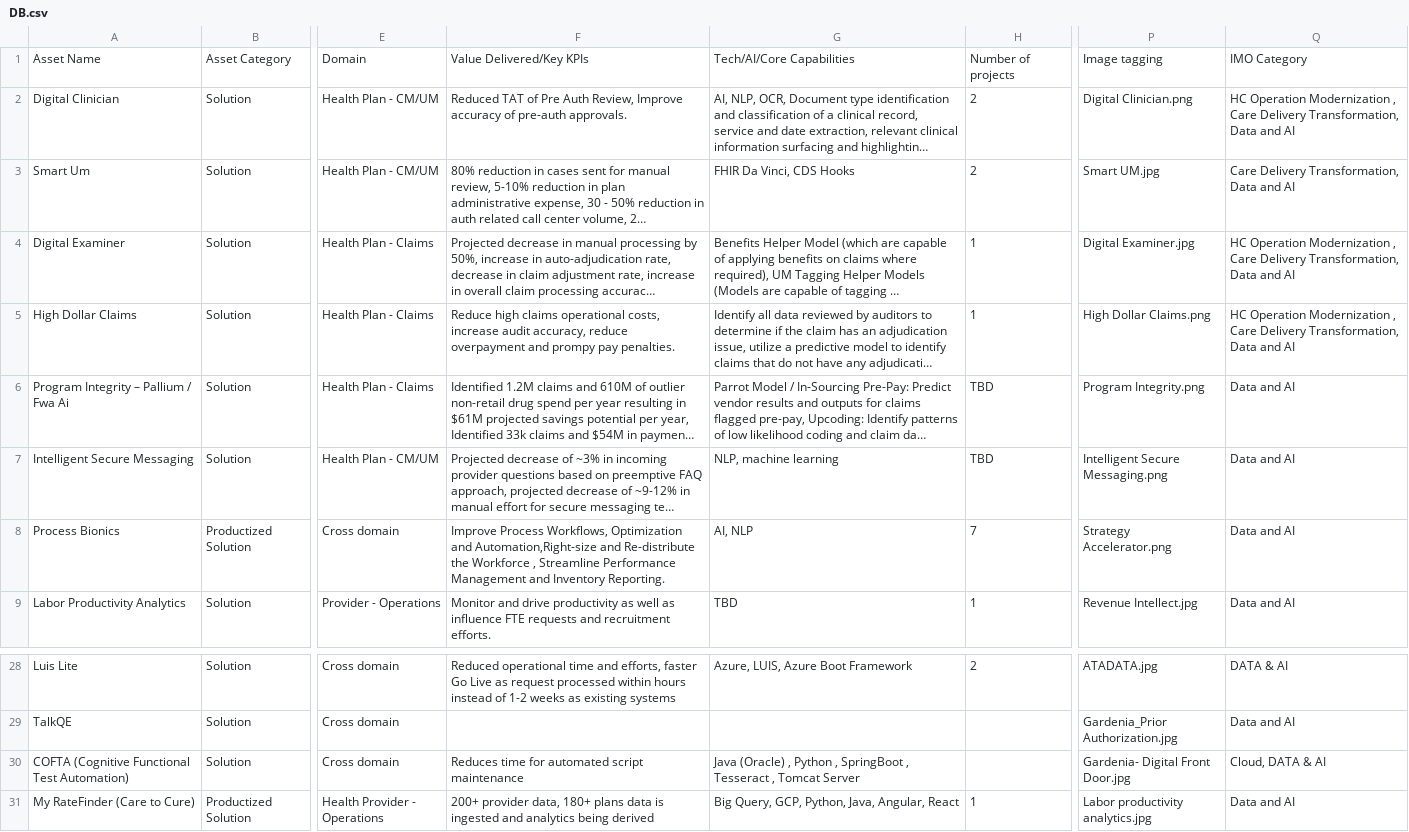
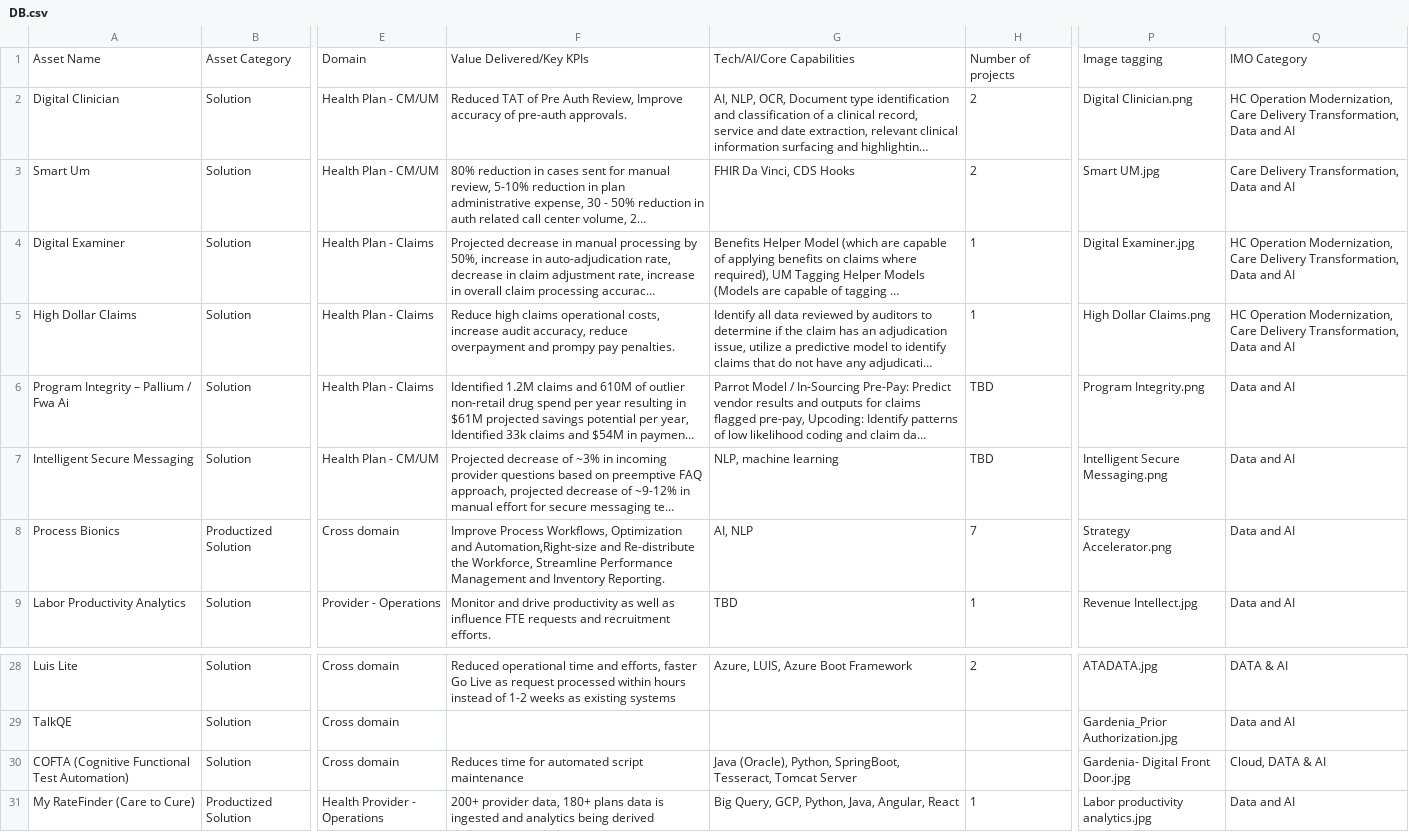
Before and after one commit to hc-assets/hc-assets.github.io, a CSV file: POC-HCA/DB.csv, drawn as a sheet; only a part is shown, gaps mark what is left out; long unchanged cells end in …; the diff names each change by its address in the sheet, - before the commit and + after, or states it on an @@ line.

Commit message:
DB modified removed spaces

```diff
--- a/POC-HCA/DB.csv
+++ b/POC-HCA/DB.csv
-Q2: HC Operation Modernization , Care Delivery…
+Q2: HC Operation Modernization, Care Delivery…
-Q4:Q5: HC Operation Modernization , Care Delivery…
+Q4:Q5: HC Operation Modernization, Care Delivery…
-F8: …Re-distribute the Workforce , Streamline Performance…
+F8: …Re-distribute the Workforce, Streamline Performance…
-G30: Java (Oracle) , Python , SpringBoot , Tesseract , Tomcat Server
+G30: Java (Oracle), Python, SpringBoot, Tesseract, Tomcat Server
```
